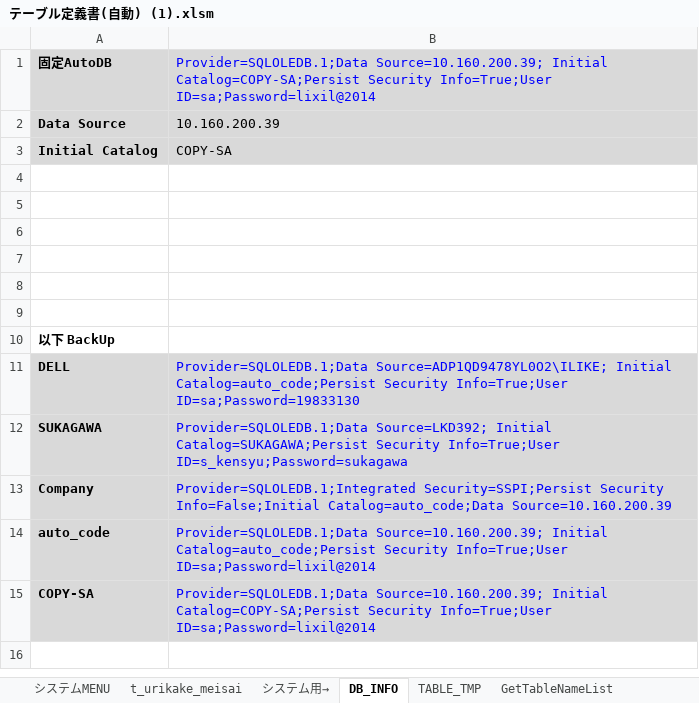
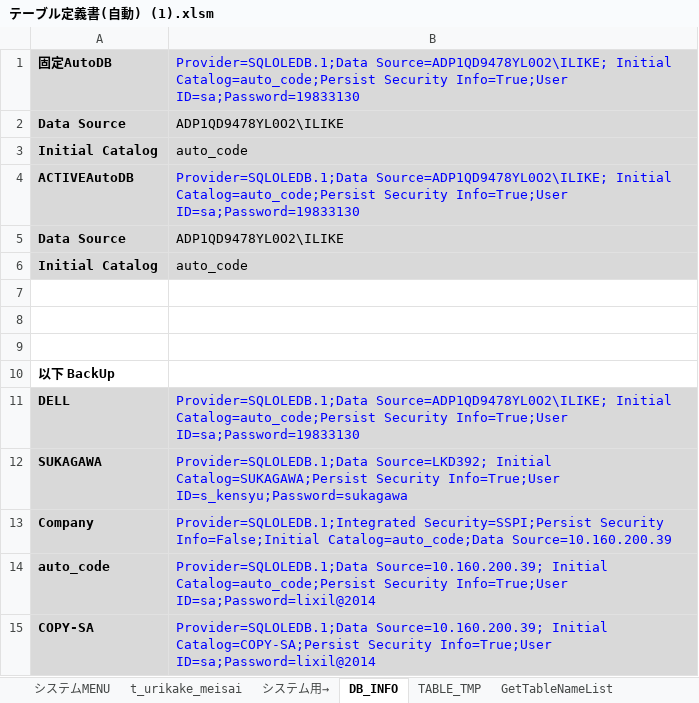
Before and after one commit to lengqing2010/slnAC, an Excel workbook: AutoDo/テーブル定義書(自動) (1).xlsm, sheet DB_INFO, drawn as a sheet; values as stored, in another font and other column widths than the file's, no borders; the diff names each change by its address in the sheet, - before the commit and + after, or states it on an @@ line.

```diff
--- a/AutoDo/テーブル定義書(自動) (1).xlsm (sheet DB_INFO)
+++ b/AutoDo/テーブル定義書(自動) (1).xlsm (sheet DB_INFO)
-B1: Provider=SQLOLEDB.1;Data Source=10.160.200.39; Initial Catalog=COPY-SA;Persist Security Info=True;User ID=sa;Password=lixil@2014
+B1: Provider=SQLOLEDB.1;Data Source=ADP1QD9478YL0O2\ILIKE; Initial Catalog=auto_code;Persist Security Info=True;User ID=sa;Password=19833130
-B2: 10.160.200.39
+B2: ADP1QD9478YL0O2\ILIKE
-B3: COPY-SA
+B3: auto_code
-row 4: (empty)
+row 4: ACTIVEAutoDB | Provider=SQLOLEDB.1;Data Source=ADP1QD9478YL0O2\ILIKE; Initial Catalog=auto_code;Persist Security Info=True;User ID=sa;Password=19833130
-A4:B6 fill: none
+A4:B6 fill: #D9D9D9
-row 5: (empty)
+row 5: Data Source | ADP1QD9478YL0O2\ILIKE
-row 6: (empty)
+row 6: Initial Catalog | auto_code
```
Also changed, not shown: charts or pictures, 4 other files.
